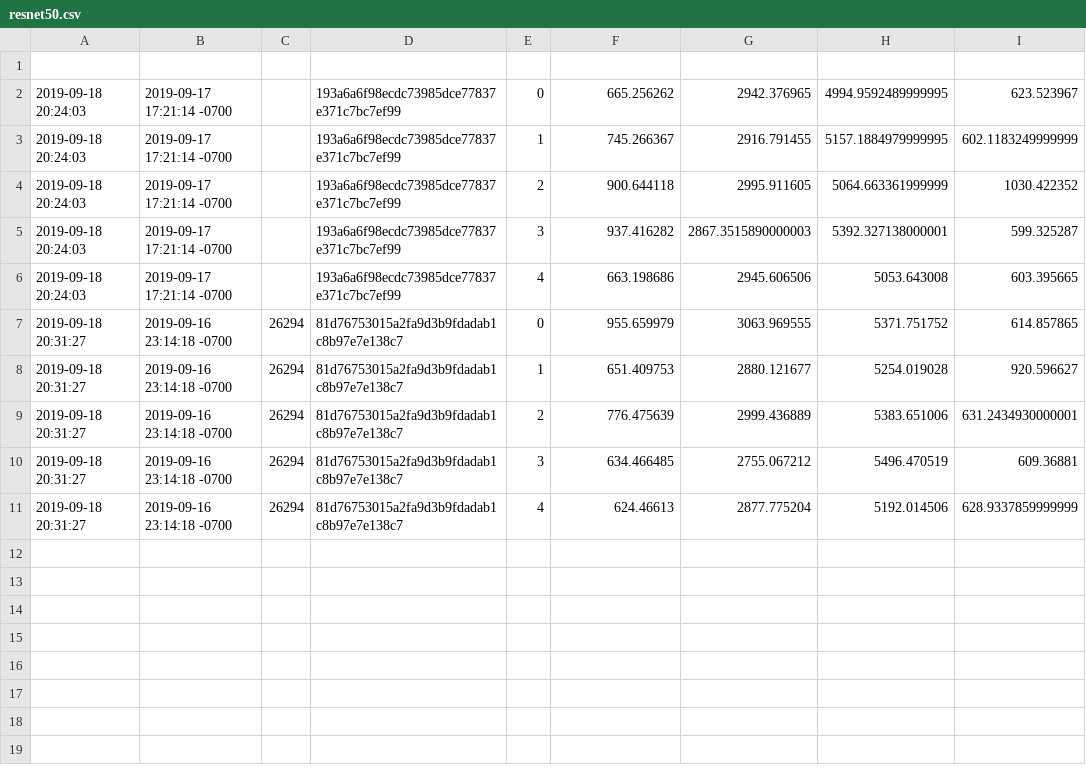
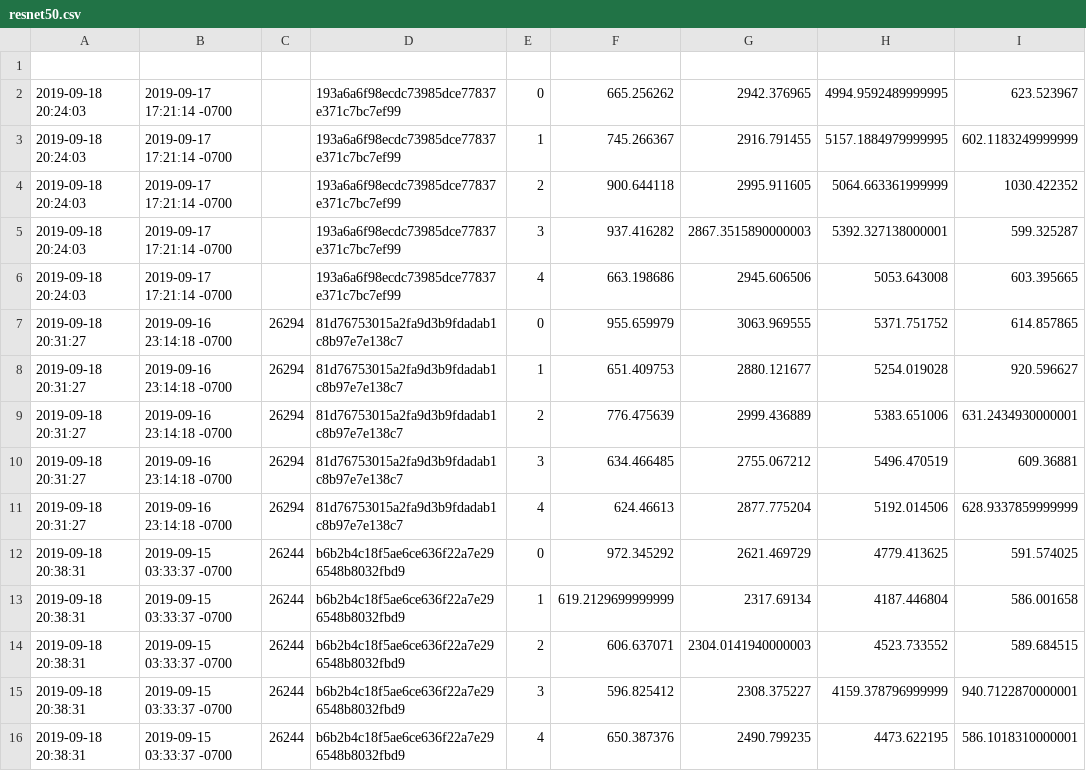
Before and after one commit to driazati/driazati.github.io, a CSV file: torchscript/resnet50.csv, drawn as a sheet; the diff names each change by its address in the sheet, - before the commit and + after, or states it on an @@ line.

Commit message:
Update benchmarks

```diff
--- a/torchscript/resnet50.csv
+++ b/torchscript/resnet50.csv
+row 12: 2019-09-18 20:38:31 | 2019-09-15 03:33:37 -0700 | 26244 | b6b2b4c18f5ae6ce636f22a7e296548b8032fbd9 | 0 | 972.345292 | 2621.469729 | 4779.413625 | 591.574025
+row 13: 2019-09-18 20:38:31 | 2019-09-15 03:33:37 -0700 | 26244 | b6b2b4c18f5ae6ce636f22a7e296548b8032fbd9 | 1 | 619.2129699999999 | 2317.69134 | 4187.446804 | 586.001658
+row 14: 2019-09-18 20:38:31 | 2019-09-15 03:33:37 -0700 | 26244 | b6b2b4c18f5ae6ce636f22a7e296548b8032fbd9 | 2 | 606.637071 | 2304.0141940000003 | 4523.733552 | 589.684515
+row 15: 2019-09-18 20:38:31 | 2019-09-15 03:33:37 -0700 | 26244 | b6b2b4c18f5ae6ce636f22a7e296548b8032fbd9 | 3 | 596.825412 | 2308.375227 | 4159.378796999999 | 940.7122870000001
+row 16: 2019-09-18 20:38:31 | 2019-09-15 03:33:37 -0700 | 26244 | b6b2b4c18f5ae6ce636f22a7e296548b8032fbd9 | 4 | 650.387376 | 2490.799235 | 4473.622195 | 586.1018310000001
```
